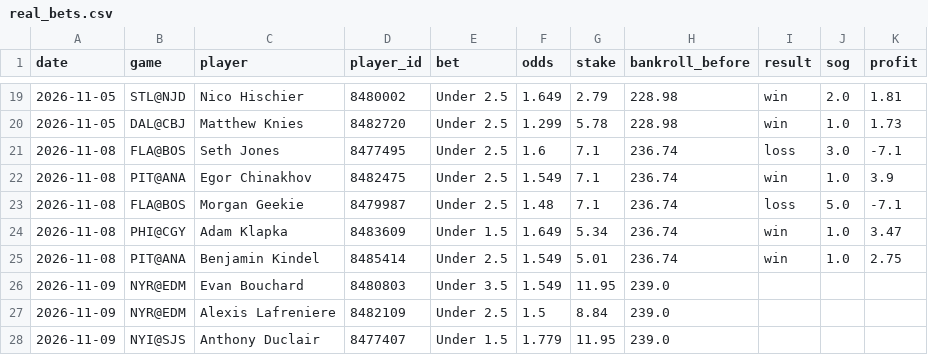
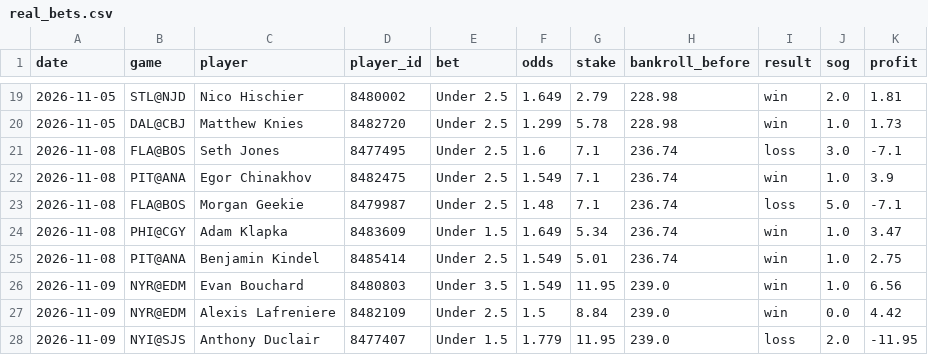
Before and after one commit to stevelevesque12-pixel/trading-strategies, a CSV file: sports/nhl_props/real_bets.csv, drawn as a sheet; only a part is shown, gaps mark what is left out.

```diff
--- a/sports/nhl_props/real_bets.csv
+++ b/sports/nhl_props/real_bets.csv
@@ -25,4 +25,4 @@ date,game,player,player_id,bet,odds,stake,bankroll_before,result,sog,profit
 2026-11-08,PIT@ANA,Benjamin Kindel,8485414,Under 2.5,1.549,5.01,236.74,win,1.0,2.75
-2026-11-09,NYR@EDM,Evan Bouchard,8480803,Under 3.5,1.549,11.95,239.0,,,
-2026-11-09,NYR@EDM,Alexis Lafreniere,8482109,Under 2.5,1.5,8.84,239.0,,,
-2026-11-09,NYI@SJS,Anthony Duclair,8477407,Under 1.5,1.779,11.95,239.0,,,
+2026-11-09,NYR@EDM,Evan Bouchard,8480803,Under 3.5,1.549,11.95,239.0,win,1.0,6.56
+2026-11-09,NYR@EDM,Alexis Lafreniere,8482109,Under 2.5,1.5,8.84,239.0,win,0.0,4.42
+2026-11-09,NYI@SJS,Anthony Duclair,8477407,Under 1.5,1.779,11.95,239.0,loss,2.0,-11.95
```
Also changed, not shown: sports/nhl_props/real_bankroll.csv.
